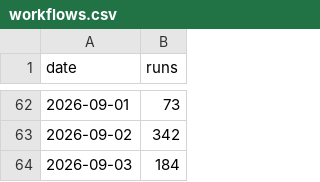
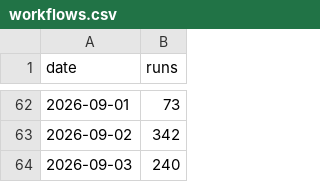
Before and after one commit to TheZwiss/backspace, a CSV file: workflows.csv, drawn as a sheet; only a part is shown, gaps mark what is left out.

```diff
--- a/workflows.csv
+++ b/workflows.csv
@@ -63,2 +63,2 @@ date,runs
 2026-09-02,342
-2026-09-03,184
+2026-09-03,240
```
Also changed, not shown: traffic/clones.csv, traffic/views.csv, 5 other files.
